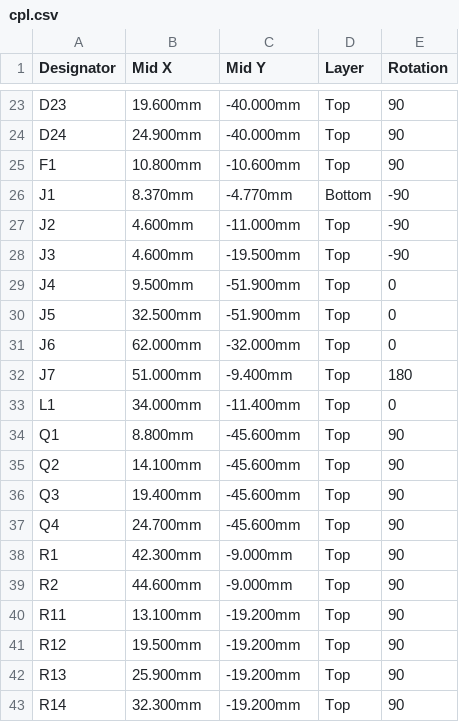
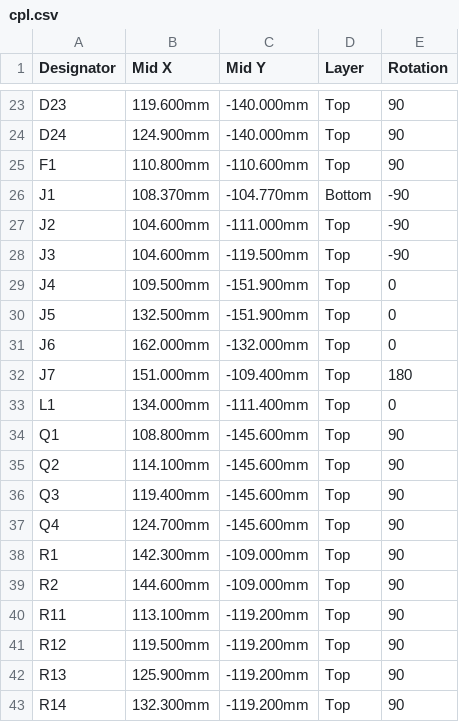
Before and after one commit to didi2sk/RoboOS, a CSV file: hardware/iot-shield/cpl.csv, drawn as a sheet; only a part is shown, gaps mark what is left out; the diff covers the shown part only; the diff names each change by its address in the sheet, - before the commit and + after, or states it on an @@ line.

```diff
--- a/hardware/iot-shield/cpl.csv
+++ b/hardware/iot-shield/cpl.csv
-B23 (Mid X): 19.600mm
+B23 (Mid X): 119.600mm
-C23:C24 (Mid Y): -40.000mm
+C23:C24 (Mid Y): -140.000mm
-B24 (Mid X): 24.900mm
+B24 (Mid X): 124.900mm
-B25 (Mid X): 10.800mm
+B25 (Mid X): 110.800mm
-C25 (Mid Y): -10.600mm
+C25 (Mid Y): -110.600mm
-B26 (Mid X): 8.370mm
+B26 (Mid X): 108.370mm
-C26 (Mid Y): -4.770mm
+C26 (Mid Y): -104.770mm
-B27:B28 (Mid X): 4.600mm
+B27:B28 (Mid X): 104.600mm
-C27 (Mid Y): -11.000mm
+C27 (Mid Y): -111.000mm
-C28 (Mid Y): -19.500mm
+C28 (Mid Y): -119.500mm
-B29 (Mid X): 9.500mm
+B29 (Mid X): 109.500mm
-C29:C30 (Mid Y): -51.900mm
+C29:C30 (Mid Y): -151.900mm
-B30 (Mid X): 32.500mm
+B30 (Mid X): 132.500mm
-B31 (Mid X): 62.000mm
+B31 (Mid X): 162.000mm
-C31 (Mid Y): -32.000mm
+C31 (Mid Y): -132.000mm
-B32 (Mid X): 51.000mm
+B32 (Mid X): 151.000mm
-C32 (Mid Y): -9.400mm
+C32 (Mid Y): -109.400mm
-B33 (Mid X): 34.000mm
+B33 (Mid X): 134.000mm
-C33 (Mid Y): -11.400mm
+C33 (Mid Y): -111.400mm
-B34 (Mid X): 8.800mm
+B34 (Mid X): 108.800mm
-C34:C37 (Mid Y): -45.600mm
+C34:C37 (Mid Y): -145.600mm
-B35 (Mid X): 14.100mm
+B35 (Mid X): 114.100mm
-B36 (Mid X): 19.400mm
+B36 (Mid X): 119.400mm
-B37 (Mid X): 24.700mm
+B37 (Mid X): 124.700mm
-B38 (Mid X): 42.300mm
+B38 (Mid X): 142.300mm
-C38:C39 (Mid Y): -9.000mm
+C38:C39 (Mid Y): -109.000mm
-B39 (Mid X): 44.600mm
+B39 (Mid X): 144.600mm
-B40 (Mid X): 13.100mm
+B40 (Mid X): 113.100mm
-C40:C43 (Mid Y): -19.200mm
+C40:C43 (Mid Y): -119.200mm
-B41 (Mid X): 19.500mm
+B41 (Mid X): 119.500mm
-B42 (Mid X): 25.900mm
+B42 (Mid X): 125.900mm
-B43 (Mid X): 32.300mm
+B43 (Mid X): 132.300mm
```
Also changed, not shown: 90 edited cells elsewhere in this file, 1 other file.
